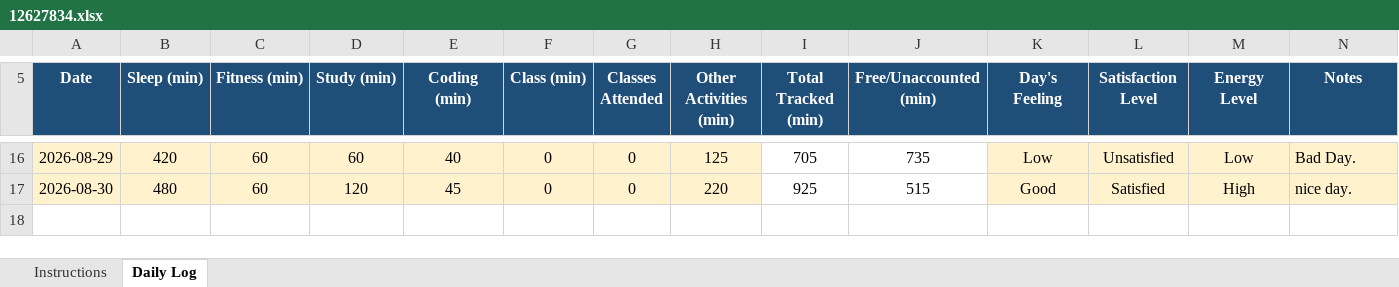
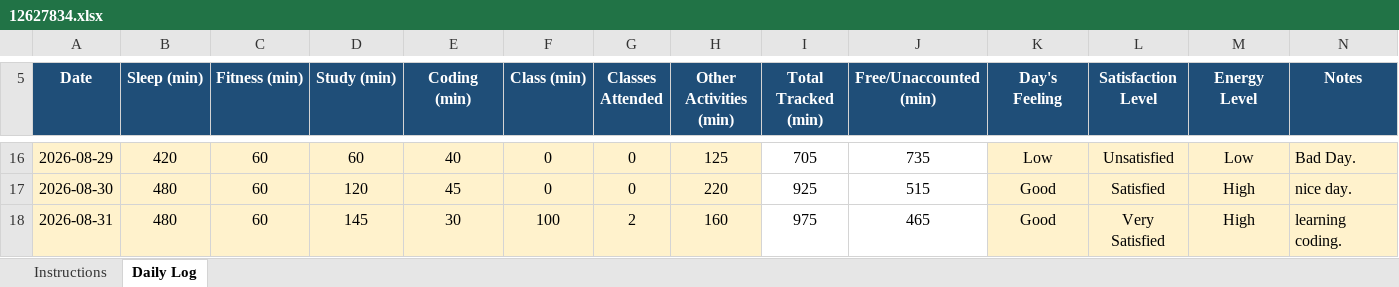
Before and after one commit to Santosh98-lpu/CAP-776, an Excel workbook: 12627834.xlsx, sheet Daily Log, drawn as a sheet; only a part is shown, gaps mark what is left out; values as stored, in another font and other column widths than the file's, no borders; conditional formats not drawn; the diff names each change by its address in the sheet, - before the commit and + after, or states it on an @@ line.

Commit message:
31-08-2026

```diff
--- a/12627834.xlsx (sheet Daily Log)
+++ b/12627834.xlsx (sheet Daily Log)
+row 18: 2026-08-31 | 480 | 60 | 145 | 30 | 100 | 2 | 160 | 975 | 465 | Good | Very Satisfied | High | learning coding.
```
